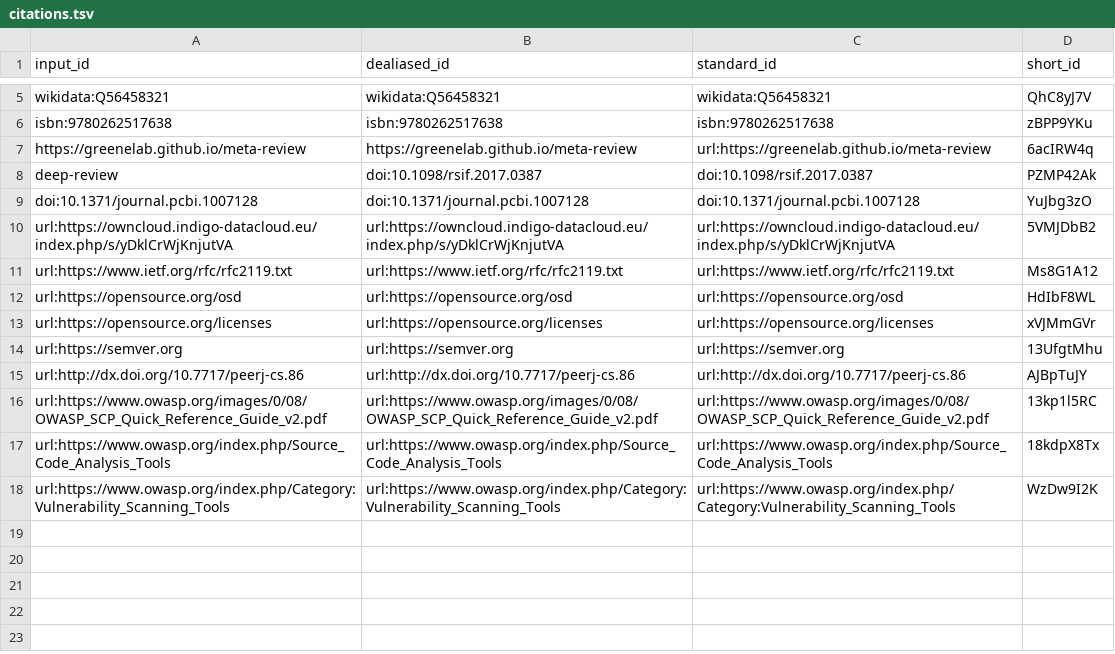
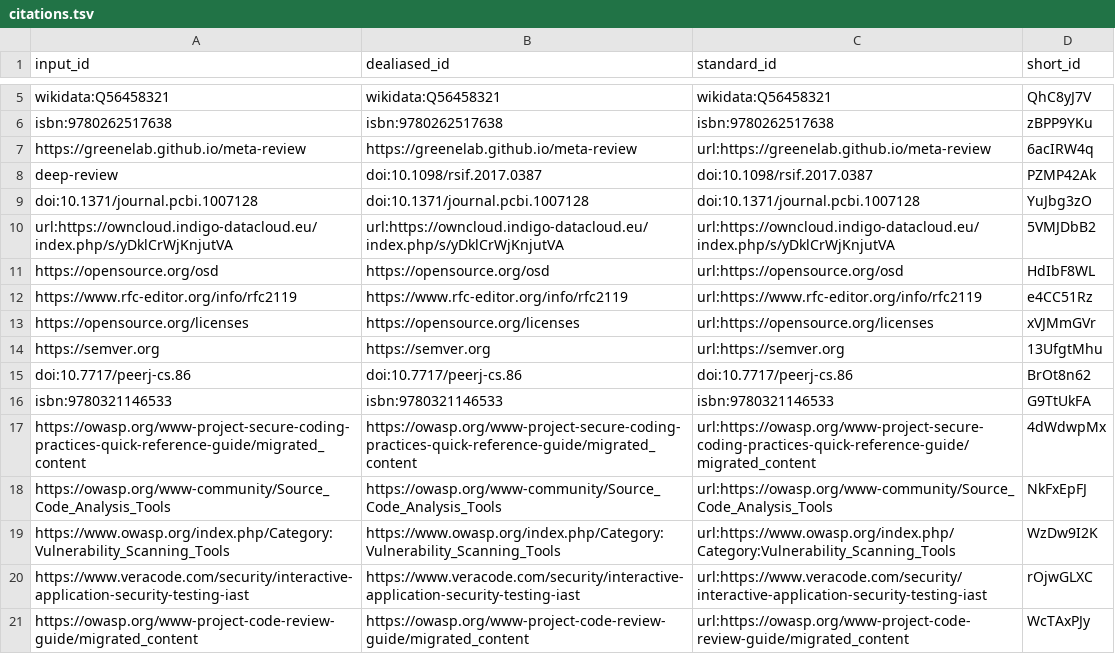
Before and after one commit to indigo-dc/sqa-baseline, a TSV file: citations.tsv, drawn as a sheet; only a part is shown, gaps mark what is left out.

Commit message:
Merge pull request #52 from mariojmdavid/release/v3.3 [ci skip]
This build is based on
https://github.com/indigo-dc/sqa-baseline/commit/1424d23fea9454e900de508685c9271bc4632343.

This commit was created by the following CI build and job:
https://github.com/indigo-dc/sqa-baseline/commit/1424d23fea9454e900de508685c9271bc4632343/checks
https://github.com/indigo-dc/sqa-baseline/runs/493452906

```diff
--- a/citations.tsv
+++ b/citations.tsv
@@ -10,9 +10,12 @@ doi:10.1371/journal.pcbi.1007128	doi:10.1371/journal.pcbi.1007128	doi:10.1371/jo
 url:https://owncloud.indigo-datacloud.eu/index.php/s/yDklCrWjKnjutVA	url:https://owncloud.indigo-datacloud.eu/index.php/s/yDklCrWjKnjutVA	url:https://owncloud.indigo-datacloud.eu/index.php/s/yDklCrWjKnjutVA	5VMJDbB2
-url:https://www.ietf.org/rfc/rfc2119.txt	url:https://www.ietf.org/rfc/rfc2119.txt	url:https://www.ietf.org/rfc/rfc2119.txt	Ms8G1A12
-url:https://opensource.org/osd	url:https://opensource.org/osd	url:https://opensource.org/osd	HdIbF8WL
-url:https://opensource.org/licenses	url:https://opensource.org/licenses	url:https://opensource.org/licenses	xVJMmGVr
-url:https://semver.org	url:https://semver.org	url:https://semver.org	13UfgtMhu
-url:http://dx.doi.org/10.7717/peerj-cs.86	url:http://dx.doi.org/10.7717/peerj-cs.86	url:http://dx.doi.org/10.7717/peerj-cs.86	AJBpTuJY
-url:https://www.owasp.org/images/0/08/OWASP_SCP_Quick_Reference_Guide_v2.pdf	url:https://www.owasp.org/images/0/08/OWASP_SCP_Quick_Reference_Guide_v2.pdf	url:https://www.owasp.org/images/0/08/OWASP_SCP_Quick_Reference_Guide_v2.pdf	13kp1l5RC
-url:https://www.owasp.org/index.php/Source_Code_Analysis_Tools	url:https://www.owasp.org/index.php/Source_Code_Analysis_Tools	url:https://www.owasp.org/index.php/Source_Code_Analysis_Tools	18kdpX8Tx
-url:https://www.owasp.org/index.php/Category:Vulnerability_Scanning_Tools	url:https://www.owasp.org/index.php/Category:Vulnerability_Scanning_Tools	url:https://www.owasp.org/index.php/Category:Vulnerability_Scanning_Tools	WzDw9I2K
+https://opensource.org/osd	https://opensource.org/osd	url:https://opensource.org/osd	HdIbF8WL
+https://www.rfc-editor.org/info/rfc2119	https://www.rfc-editor.org/info/rfc2119	url:https://www.rfc-editor.org/info/rfc2119	e4CC51Rz
+https://opensource.org/licenses	https://opensource.org/licenses	url:https://opensource.org/licenses	xVJMmGVr
+https://semver.org	https://semver.org	url:https://semver.org	13UfgtMhu
+doi:10.7717/peerj-cs.86	doi:10.7717/peerj-cs.86	doi:10.7717/peerj-cs.86	BrOt8n62
+isbn:9780321146533	isbn:9780321146533	isbn:9780321146533	G9TtUkFA
+https://owasp.org/www-project-secure-coding-practices-quick-reference-guide/migrated_content	https://owasp.org/www-project-secure-coding-practices-quick-reference-guide/migrated_content	url:https://owasp.org/www-project-secure-coding-practices-quick-reference-guide/migrated_content	4dWdwpMx
+https://owasp.org/www-community/Source_Code_Analysis_Tools	https://owasp.org/www-community/Source_Code_Analysis_Tools	url:https://owasp.org/www-community/Source_Code_Analysis_Tools	NkFxEpFJ
+https://www.owasp.org/index.php/Category:Vulnerability_Scanning_Tools	https://www.owasp.org/index.php/Category:Vulnerability_Scanning_Tools	url:https://www.owasp.org/index.php/Category:Vulnerability_Scanning_Tools	WzDw9I2K
+https://www.veracode.com/security/interactive-application-security-testing-iast	https://www.veracode.com/security/interactive-application-security-testing-iast	url:https://www.veracode.com/security/interactive-application-security-testing-iast	rOjwGLXC
+https://owasp.org/www-project-code-review-guide/migrated_content	https://owasp.org/www-project-code-review-guide/migrated_content	url:https://owasp.org/www-project-code-review-guide/migrated_content	WcTAxPJy
```
Also changed, not shown: 7 other files.
